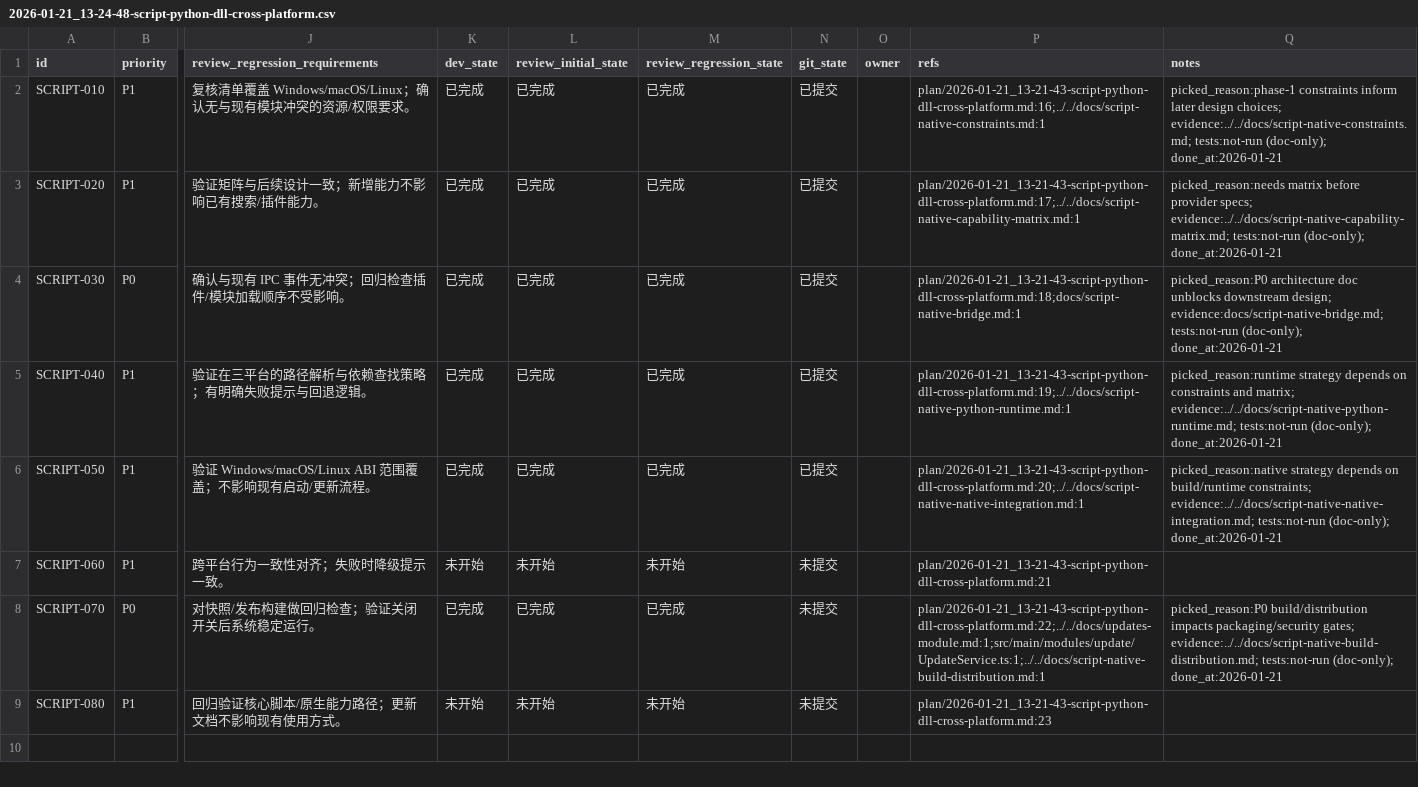
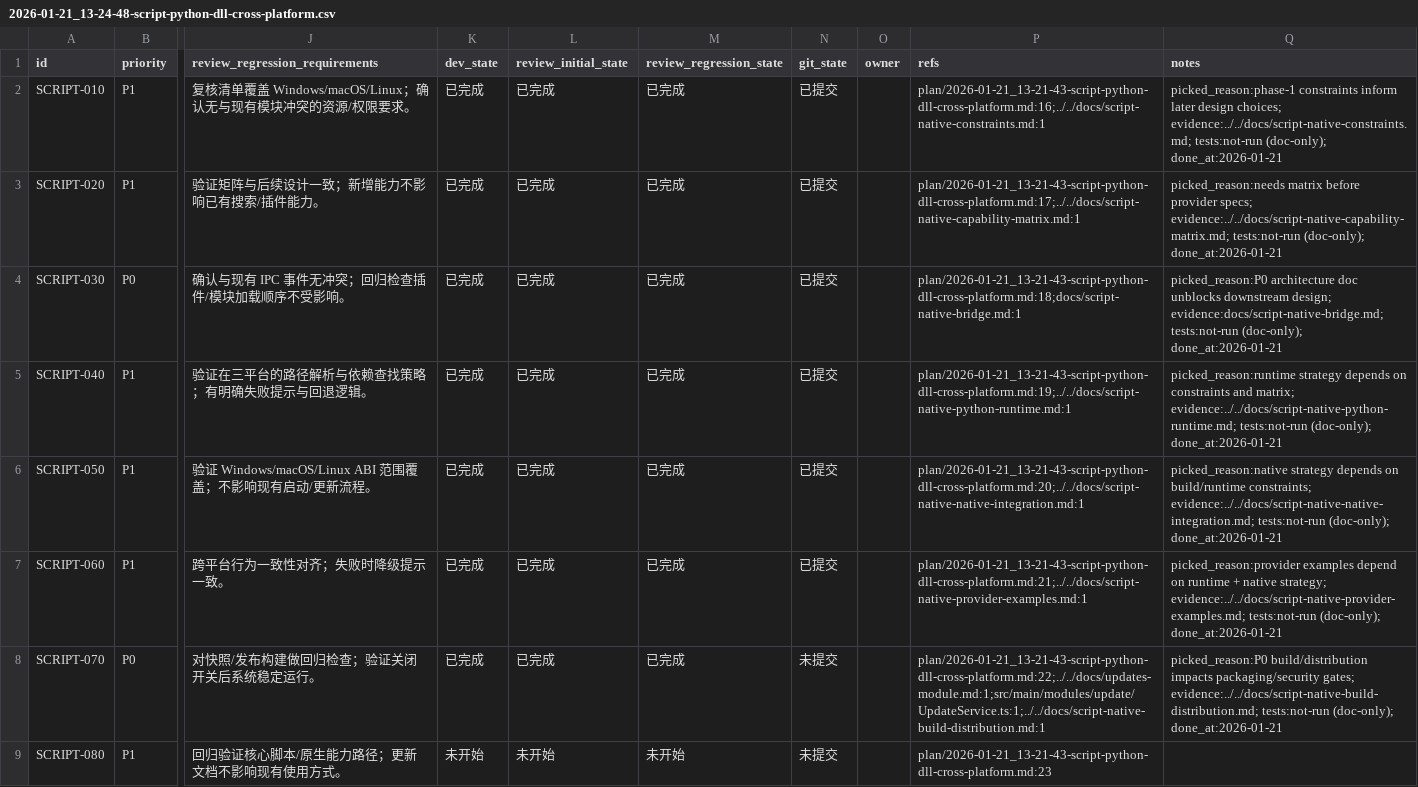
Before and after one commit to talex-touch/tuff, a CSV file: apps/core-app/issues/2026-01-21_13-24-48-script-python-dll-cross-platform.csv, drawn as a sheet; only a part is shown, gaps mark what is left out; the diff names each change by its address in the sheet, - before the commit and + after, or states it on an @@ line.

Commit message:
docs(script-bridge): [SCRIPT-060] platform provider design and sample flows

```diff
--- a/apps/core-app/issues/2026-01-21_13-24-48-script-python-dll-cross-platform.csv
+++ b/apps/core-app/issues/2026-01-21_13-24-48-script-python-dll-cross-platform.csv
-K7 (dev_state): 未开始
+K7 (dev_state): 已完成
-L7 (review_initial_state): 未开始
+L7 (review_initial_state): 已完成
-M7 (review_regression_state): 未开始
+M7 (review_regression_state): 已完成
-N7 (git_state): 未提交
+N7 (git_state): 已提交
-P7 (refs): plan/2026-01-21_13-21-43-script-python-dll-cross-platform.md:21
+P7 (refs): plan/2026-01-21_13-21-43-script-python-dll-cross-platform.md:21;../../docs/script-native-provider-examples.md:1
-Q7 (notes): (empty)
+Q7 (notes): picked_reason:provider examples depend on runtime + native strategy; evidence:../../docs/script-native-provider-examples.md; tests:not-run (doc-only); done_at:2026-01-21
```
Also changed, not shown: 1 other file.
